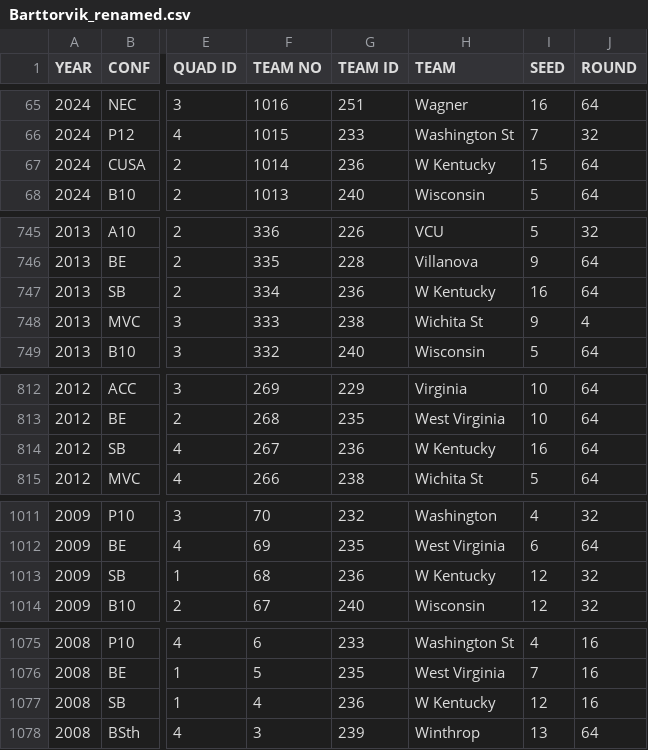
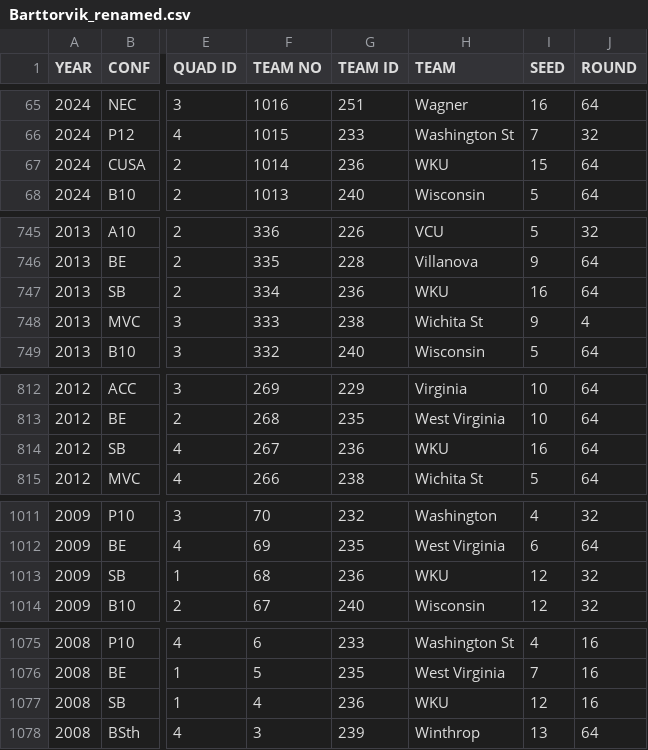
Before and after one commit to bps78/MarchMadness_2025, a CSV file: Barttorvik_renamed.csv, drawn as a sheet; only a part is shown, gaps mark what is left out; the diff names each change by its address in the sheet, - before the commit and + after, or states it on an @@ line.

```diff
--- a/Barttorvik_renamed.csv
+++ b/Barttorvik_renamed.csv
-H67 (TEAM): W Kentucky
+H67 (TEAM): WKU
-H747 (TEAM): W Kentucky
+H747 (TEAM): WKU
-H814 (TEAM): W Kentucky
+H814 (TEAM): WKU
-H1013 (TEAM): W Kentucky
+H1013 (TEAM): WKU
-H1077 (TEAM): W Kentucky
+H1077 (TEAM): WKU
```
Also changed, not shown: Kenpom_eff_renamed.csv, Kenpom_off_renamed.csv, 6 other files.
